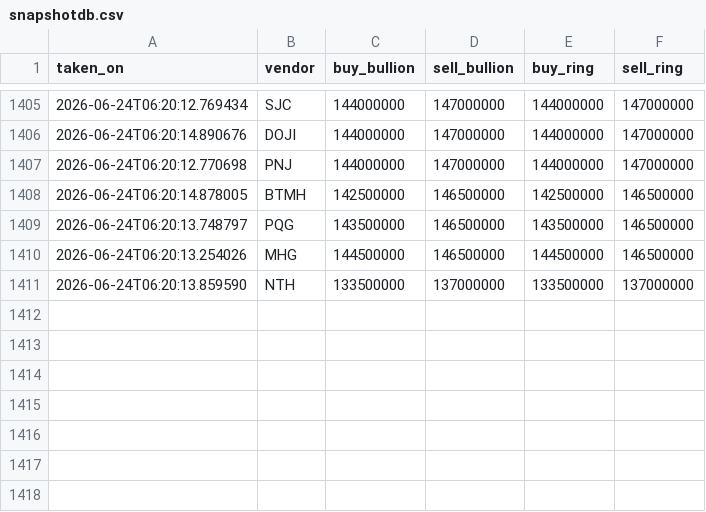
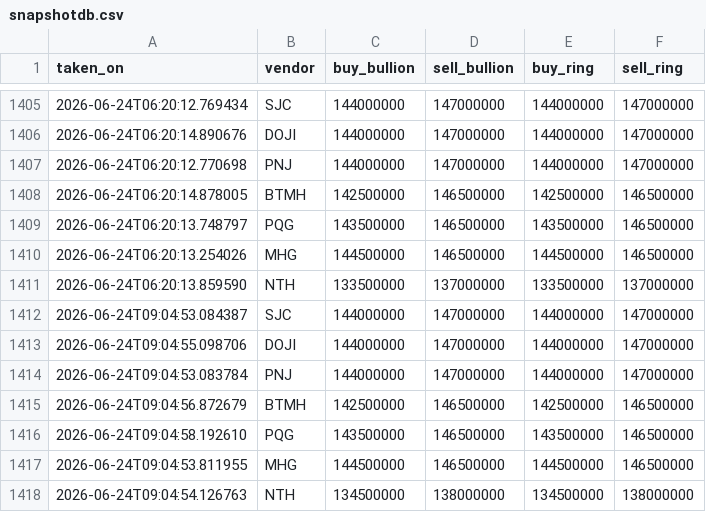
Before and after one commit to SpikeVN/golddb, a CSV file: data/snapshotdb.csv, drawn as a sheet; only a part is shown, gaps mark what is left out; the diff names each change by its address in the sheet, - before the commit and + after, or states it on an @@ line.

```diff
--- a/data/snapshotdb.csv
+++ b/data/snapshotdb.csv
+row 1412: 2026-06-24T09:04:53.084387 | SJC | 144000000 | 147000000 | 144000000 | 147000000
+row 1413: 2026-06-24T09:04:55.098706 | DOJI | 144000000 | 147000000 | 144000000 | 147000000
+row 1414: 2026-06-24T09:04:53.083784 | PNJ | 144000000 | 147000000 | 144000000 | 147000000
+row 1415: 2026-06-24T09:04:56.872679 | BTMH | 142500000 | 146500000 | 142500000 | 146500000
+row 1416: 2026-06-24T09:04:58.192610 | PQG | 143500000 | 146500000 | 143500000 | 146500000
+row 1417: 2026-06-24T09:04:53.811955 | MHG | 144500000 | 146500000 | 144500000 | 146500000
+row 1418: 2026-06-24T09:04:54.126763 | NTH | 134500000 | 138000000 | 134500000 | 138000000
```
Also changed, not shown: 1 other file.
